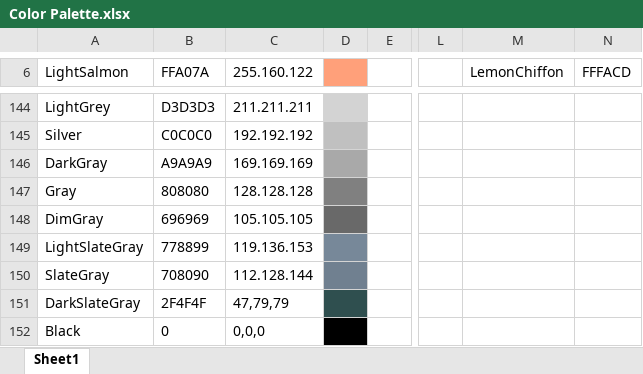
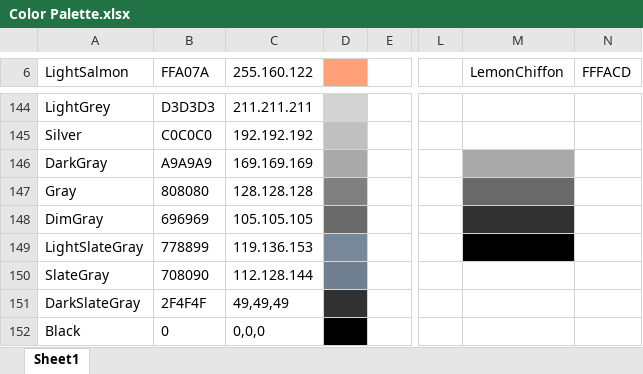
Before and after one commit to EvynDickinson/matlabroot, an Excel workbook: Functions and Code/Color Palette.xlsx, sheet Sheet1, drawn as a sheet; only a part is shown, gaps mark what is left out; values as stored, in another font and other column widths than the file's, no borders; the diff names each change by its address in the sheet, - before the commit and + after, or states it on an @@ line.

Commit message:
poster data analysis updates

```diff
--- a/Functions and Code/Color Palette.xlsx (sheet Sheet1)
+++ b/Functions and Code/Color Palette.xlsx (sheet Sheet1)
-M146 fill: none
+M146 fill: #A9A9A9
-M147 fill: none
+M147 fill: #696969
-M148 fill: none
+M148 fill: #313131
-M149 fill: none
+M149 fill: #000000
-C151 (255.160.122): 47,79,79
+C151 (255.160.122): 49,49,49
-D151 fill: #2F4F4F
+D151 fill: #313131
```
Also changed, not shown: 13 other files.
